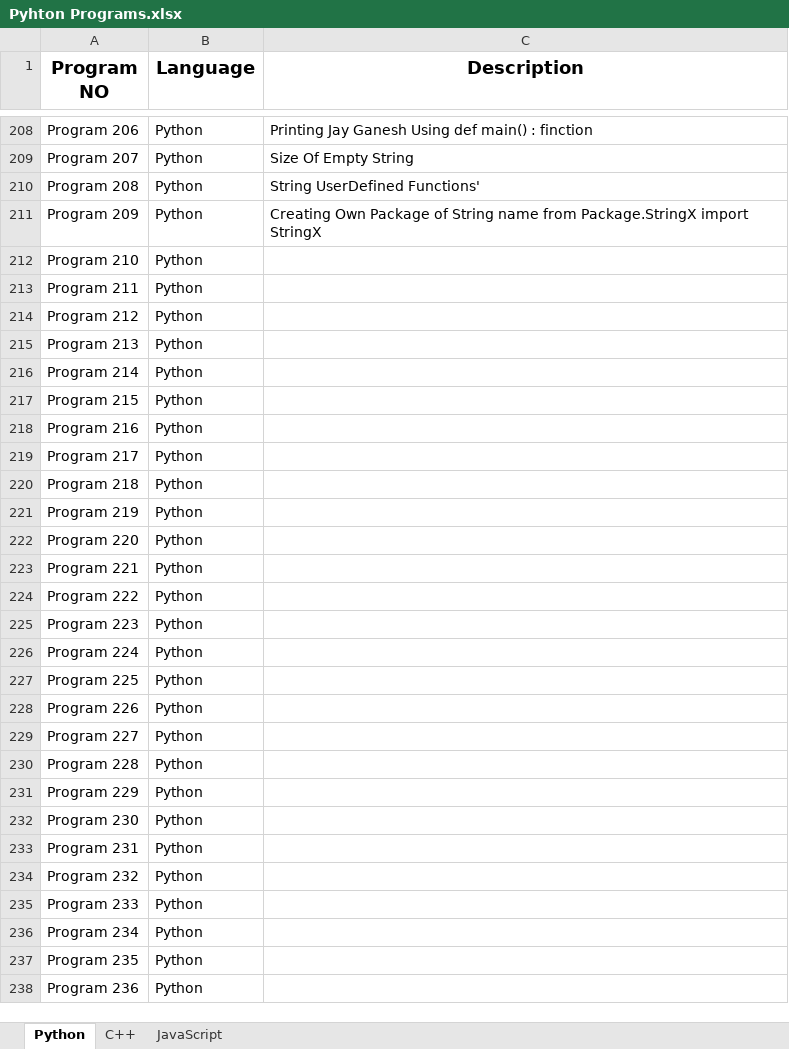
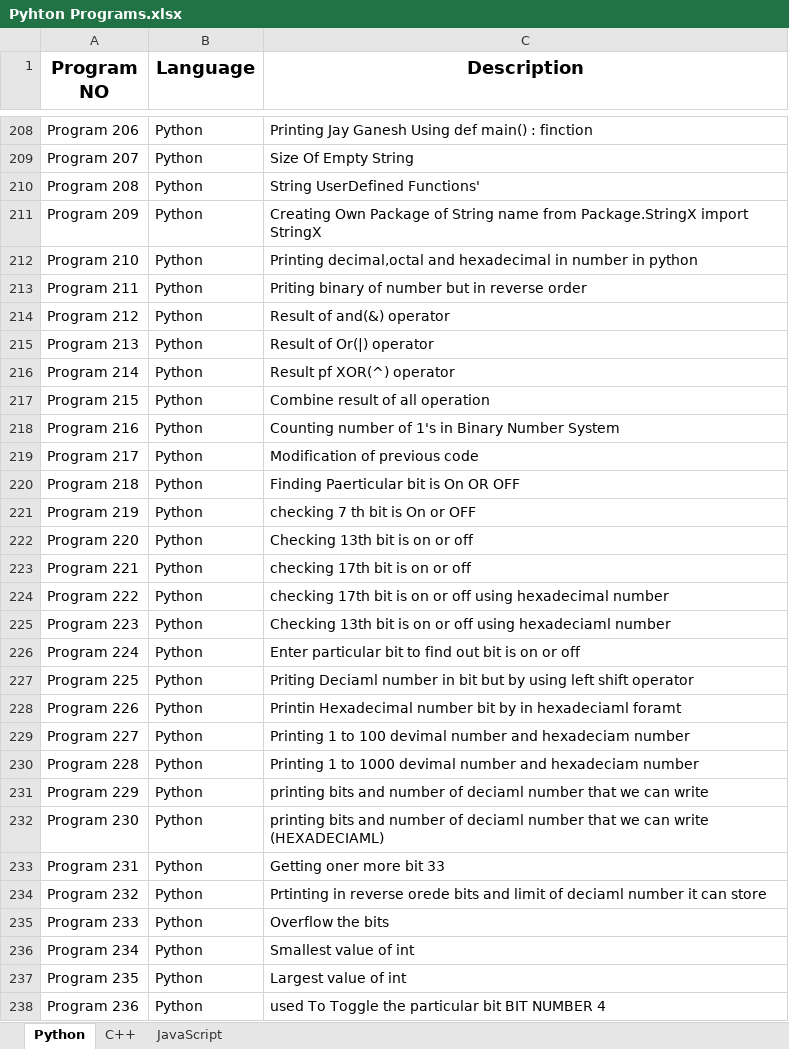
Before and after one commit to omrankhamb/python-programs, an Excel workbook: Pyhton Programs.xlsx, sheet Python, drawn as a sheet; only a part is shown, gaps mark what is left out; values as stored, in another font and other column widths than the file's, no borders; the diff covers the shown part only; the diff names each change by its address in the sheet, - before the commit and + after, or states it on an @@ line.

Commit message:
Python-Programs

```diff
--- a/Pyhton Programs.xlsx (sheet Python)
+++ b/Pyhton Programs.xlsx (sheet Python)
-C212 (Description): (empty)
+C212 (Description): Printing decimal,octal and hexadecimal in number in python
-C213 (Description): (empty)
+C213 (Description): Priting binary of number but in reverse order
-C214 (Description): (empty)
+C214 (Description): Result of and(&) operator
-C215 (Description): (empty)
+C215 (Description): Result of Or(|) operator
-C216 (Description): (empty)
+C216 (Description): Result pf XOR(^) operator
-C217 (Description): (empty)
+C217 (Description): Combine result of all operation
-C218 (Description): (empty)
+C218 (Description): Counting number of 1's in Binary Number System
-C219 (Description): (empty)
+C219 (Description): Modification of previous code
-C220 (Description): (empty)
+C220 (Description): Finding Paerticular bit is On OR OFF
-C221 (Description): (empty)
+C221 (Description): checking 7 th bit is On or OFF
-C222 (Description): (empty)
+C222 (Description): Checking 13th bit is on or off
-C223 (Description): (empty)
+C223 (Description): checking 17th bit is on or off
-C224 (Description): (empty)
+C224 (Description): checking 17th bit is on or off using hexadecimal number
-C225 (Description): (empty)
+C225 (Description): Checking 13th bit is on or off using hexadeciaml number
-C226 (Description): (empty)
+C226 (Description): Enter particular bit to find out bit is on or off
-C227 (Description): (empty)
+C227 (Description): Priting Deciaml number in bit but by using left shift operator
-C228 (Description): (empty)
+C228 (Description): Printin Hexadecimal number bit by in hexadeciaml foramt
-C229 (Description): (empty)
+C229 (Description): Printing 1 to 100 devimal number and hexadeciam number
-C230 (Description): (empty)
+C230 (Description): Printing 1 to 1000 devimal number and hexadeciam number
-C231 (Description): (empty)
+C231 (Description): printing bits and number of deciaml number that we can write
-C232 (Description): (empty)
+C232 (Description): printing bits and number of deciaml number that we can write (HEXADECIAML)
-C233 (Description): (empty)
+C233 (Description): Getting oner more bit 33
-C234 (Description): (empty)
+C234 (Description): Prtinting in reverse orede bits and limit of deciaml number it can store
-C235 (Description): (empty)
+C235 (Description): Overflow the bits
-C236 (Description): (empty)
+C236 (Description): Smallest value of int
-C237 (Description): (empty)
+C237 (Description): Largest value of int
-C238 (Description): (empty)
+C238 (Description): used To Toggle the particular bit BIT NUMBER 4
```
Also changed, not shown: 10 edited cells elsewhere in this sheet, 9 other files.
